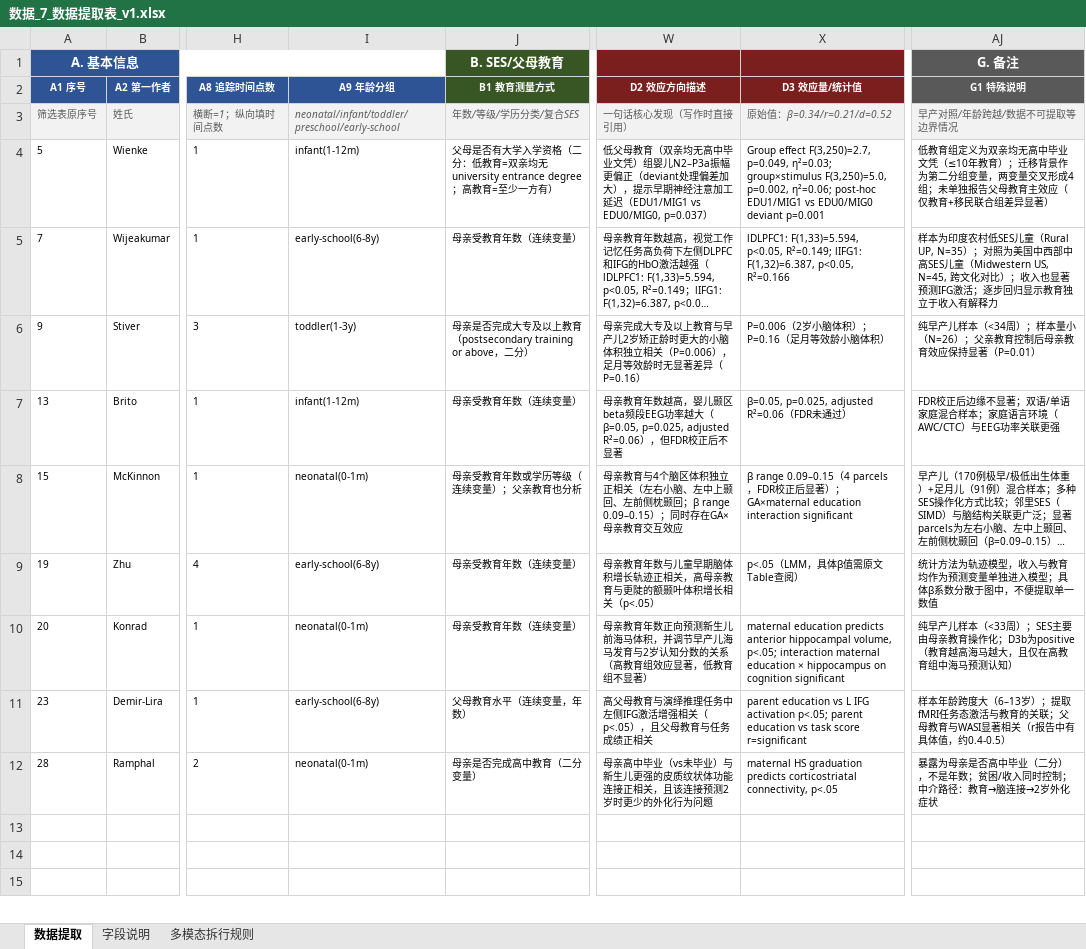
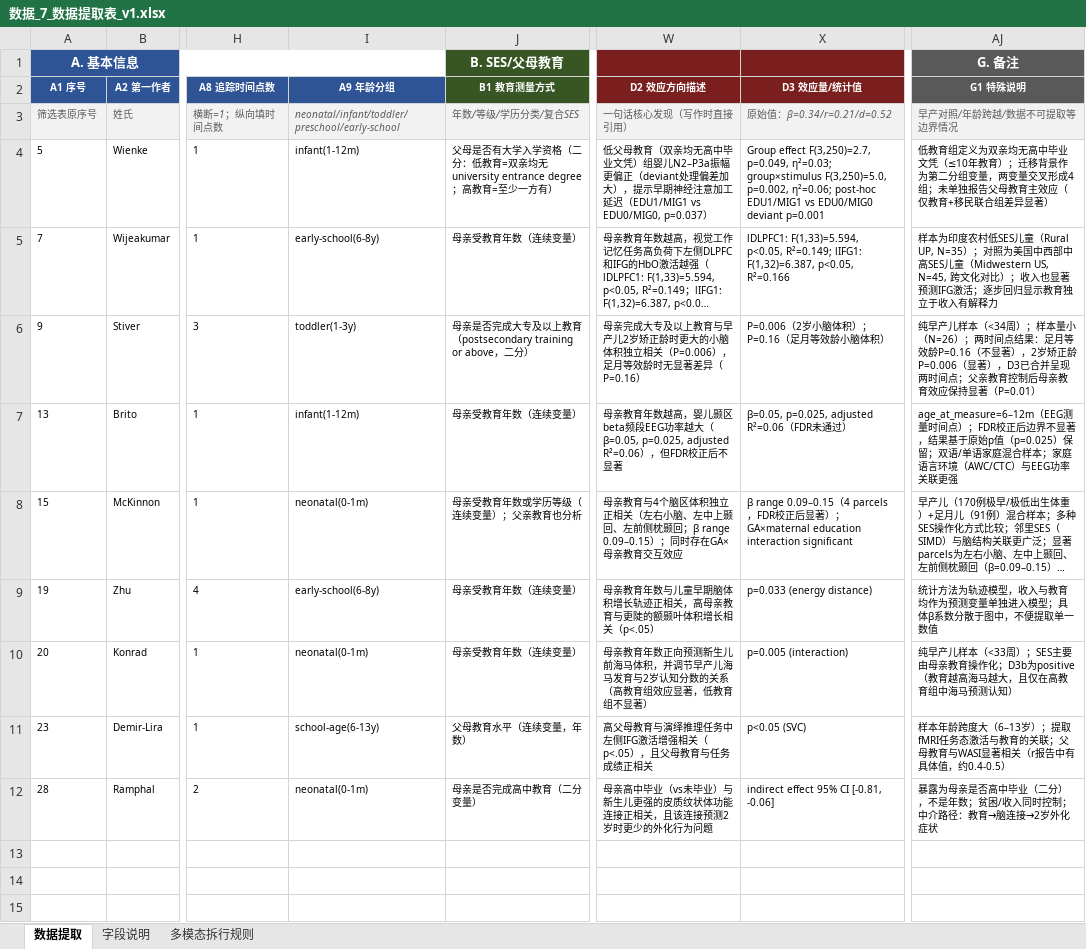
Before and after one commit to 007r007/meta-analysis-research, an Excel workbook: projects/paper-02/04-extract/数据_7_数据提取表_v1.xlsx, sheet 数据提取, drawn as a sheet; only a part is shown, gaps mark what is left out; long unchanged cells end in …; values as stored, in another font and other column widths than the file's, no borders; the diff names each change by its address in the sheet, - before the commit and + after, or states it on an @@ line.

Commit message:
extract(paper-02): 补齐第2批4篇(#19#20#23#28)的关键p值/CI及G1备注

```diff
--- a/projects/paper-02/04-extract/数据_7_数据提取表_v1.xlsx (sheet 数据提取)
+++ b/projects/paper-02/04-extract/数据_7_数据提取表_v1.xlsx (sheet 数据提取)
-AJ6 (G. 备注): …（N=26）；父亲教育…
+AJ6 (G. 备注): …（N=26）；两时间点结果：足月等效龄P=0.16（不显著），2岁矫正龄P=0.006（显著），D3已合并呈现两时间点；父亲教育…
-AJ7 (G. 备注): FDR校正后边缘不显著；双语/…
+AJ7 (G. 备注): age_at_measure=6–12m（EEG测量时间点）；FDR校正后边界不显著，结果基于原始p值（p=0.025）保留；双语/…
-X9: p<.05（LMM，具体β值需原文Table查阅）
+X9: p=0.033 (energy distance)
-X10: maternal education predicts anterior hippocampal volume, p<.05; interaction maternal education × hippocampus on cognition significant
+X10: p=0.005 (interaction)
-I11: early-school(6-8y)
+I11: school-age(6-13y)
-X11: parent education vs L IFG activation p<.05; parent education vs task score r=significant
+X11: p<0.05 (SVC)
-X12: maternal HS graduation predicts corticostriatal connectivity, p<.05
+X12: indirect effect 95% CI [-0.81, -0.06]
```
